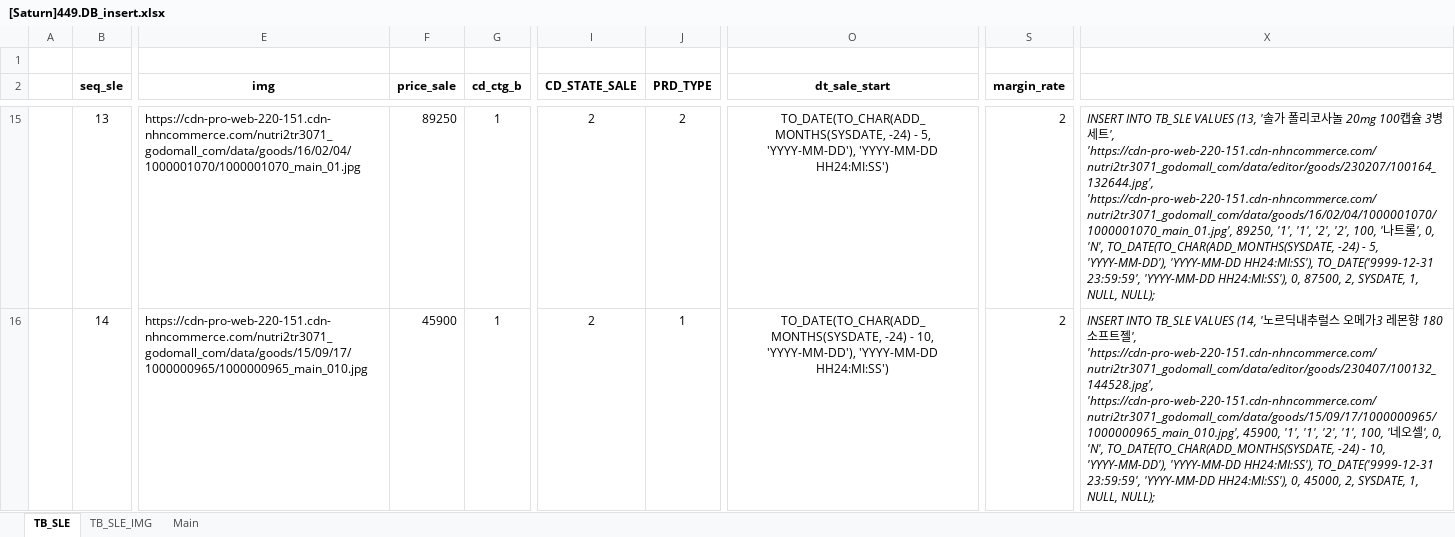
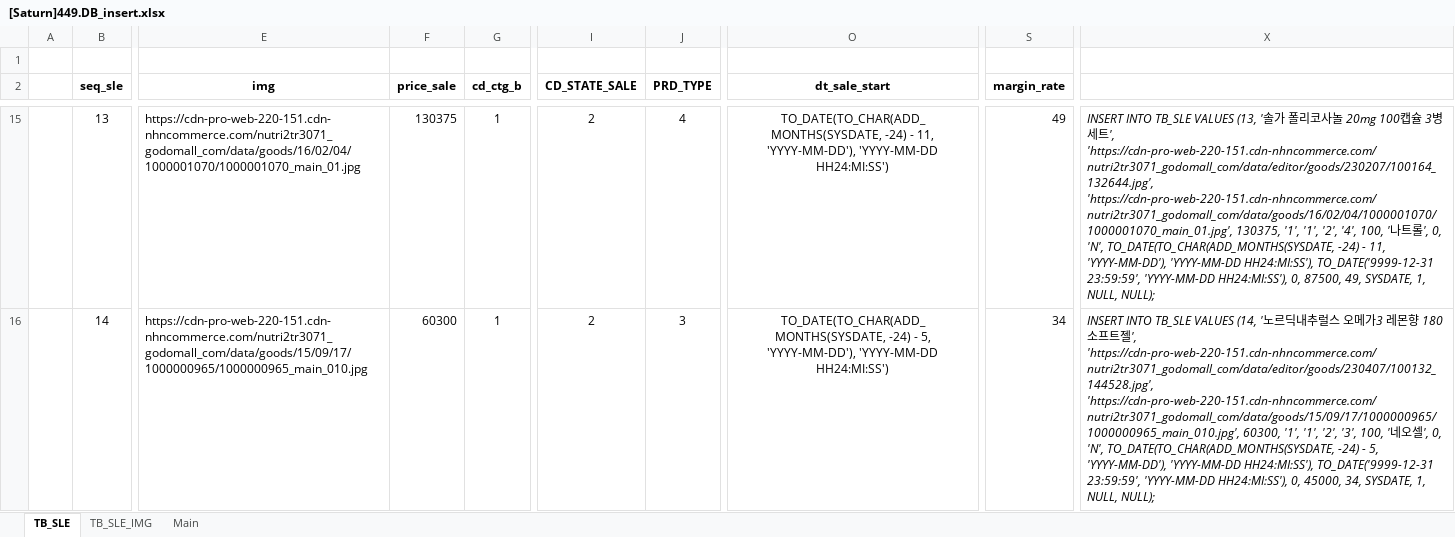
Before and after one commit to Parkjisoo00/ecommerce.saturn, an Excel workbook: resource/40.design/440.development/[Saturn]449.DB_insert.xlsx, sheet TB_SLE, drawn as a sheet; only a part is shown, gaps mark what is left out; values as stored, in another font and other column widths than the file's, no borders; the diff covers the shown part only; the diff names each change by its address in the sheet, - before the commit and + after, or states it on an @@ line.

```diff
--- a/resource/40.design/440.development/[Saturn]449.DB_insert.xlsx (sheet TB_SLE)
+++ b/resource/40.design/440.development/[Saturn]449.DB_insert.xlsx (sheet TB_SLE)
-F15 (price_sale): 89250
+F15 (price_sale): 130375
-J15 (PRD_TYPE): 2
+J15 (PRD_TYPE): 4
-O15 (dt_sale_start): …-24) - 5, 'YYYY-MM-DD'), 'YYYY-MM-DD…
+O15 (dt_sale_start): …-24) - 11, 'YYYY-MM-DD'), 'YYYY-MM-DD…
-S15 (margin_rate): 2
+S15 (margin_rate): 49
-X15: …'https://cdn-pro-web-220-151.cdn-nhncommerce.com/nutri2tr3071_godomall_com/data/editor/goods/230207/100164_132644.jpg', 'https://cdn-pro-web-220-151.cdn-nhncommerce.com/nutri2tr3071_godomall_com/data/goods/16/02/04/1000001070/1000001070_main_01.jpg', 89250, '1', '1', '2', '2', 100, '나트롤', 0, 'N', TO_DATE(TO_CHAR(ADD_MONTHS(SYSDATE, -24) - 5, 'YYYY-MM-DD'), 'YYYY-MM-DD HH24:MI:SS'), TO_DATE('9999-12-31 23:59:59', 'YYYY-MM-DD HH24:MI:SS'), 0, 87500, 2, SYSDATE, 1,…
+X15: …'https://cdn-pro-web-220-151.cdn-nhncommerce.com/nutri2tr3071_godomall_com/data/editor/goods/230207/100164_132644.jpg', 'https://cdn-pro-web-220-151.cdn-nhncommerce.com/nutri2tr3071_godomall_com/data/goods/16/02/04/1000001070/1000001070_main_01.jpg', 130375, '1', '1', '2', '4', 100, '나트롤', 0, 'N', TO_DATE(TO_CHAR(ADD_MONTHS(SYSDATE, -24) - 11, 'YYYY-MM-DD'), 'YYYY-MM-DD HH24:MI:SS'), TO_DATE('9999-12-31 23:59:59', 'YYYY-MM-DD HH24:MI:SS'), 0, 87500, 49, SYSDATE, 1,…
-F16 (price_sale): 45900
+F16 (price_sale): 60300
-J16 (PRD_TYPE): 1
+J16 (PRD_TYPE): 3
-O16 (dt_sale_start): …-24) - 10, 'YYYY-MM-DD'), 'YYYY-MM-DD…
+O16 (dt_sale_start): …-24) - 5, 'YYYY-MM-DD'), 'YYYY-MM-DD…
-S16 (margin_rate): 2
+S16 (margin_rate): 34
-X16: …'https://cdn-pro-web-220-151.cdn-nhncommerce.com/nutri2tr3071_godomall_com/data/editor/goods/230407/100132_144528.jpg', 'https://cdn-pro-web-220-151.cdn-nhncommerce.com/nutri2tr3071_godomall_com/data/goods/15/09/17/1000000965/1000000965_main_010.jpg', 45900, '1', '1', '2', '1', 100, '네오셀', 0, 'N', TO_DATE(TO_CHAR(ADD_MONTHS(SYSDATE, -24) - 10, 'YYYY-MM-DD'), 'YYYY-MM-DD HH24:MI:SS'), TO_DATE('9999-12-31 23:59:59', 'YYYY-MM-DD HH24:MI:SS'), 0, 45000, 2, SYSDATE, 1,…
+X16: …'https://cdn-pro-web-220-151.cdn-nhncommerce.com/nutri2tr3071_godomall_com/data/editor/goods/230407/100132_144528.jpg', 'https://cdn-pro-web-220-151.cdn-nhncommerce.com/nutri2tr3071_godomall_com/data/goods/15/09/17/1000000965/1000000965_main_010.jpg', 60300, '1', '1', '2', '3', 100, '네오셀', 0, 'N', TO_DATE(TO_CHAR(ADD_MONTHS(SYSDATE, -24) - 5, 'YYYY-MM-DD'), 'YYYY-MM-DD HH24:MI:SS'), TO_DATE('9999-12-31 23:59:59', 'YYYY-MM-DD HH24:MI:SS'), 0, 45000, 34, SYSDATE, 1,…
```
Also changed, not shown: 1797 edited cells elsewhere in this sheet, 9 other files.
